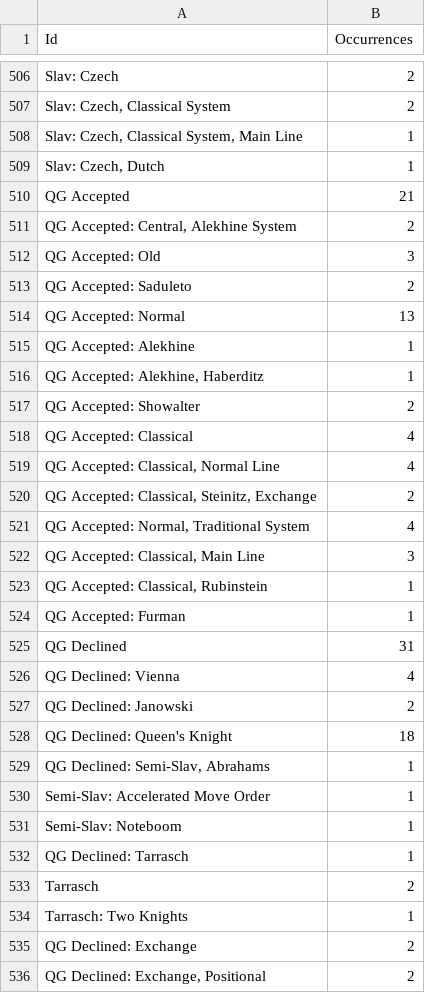
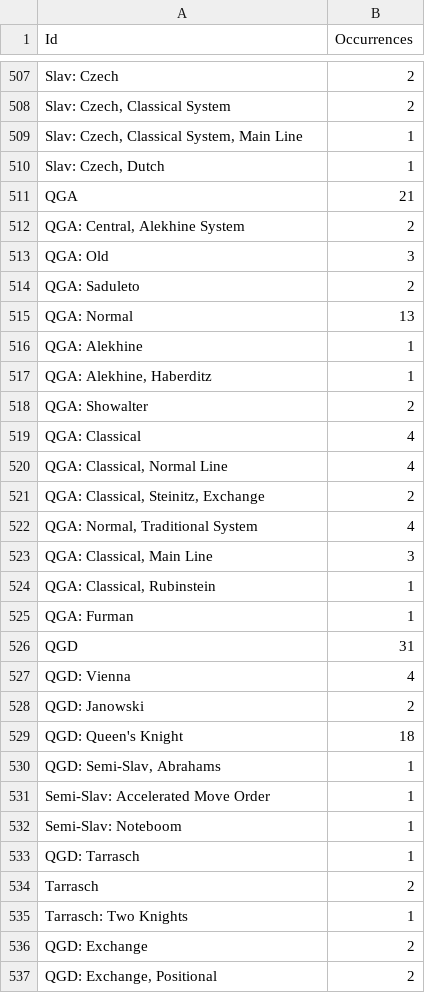
Before and after one commit to SandroMartens/chess-opening-transpositions, a CSV file: results/occurrences_1000.csv, drawn as a sheet; only a part is shown, gaps mark what is left out; the diff covers the shown part only.

```diff
--- a/results/occurrences_1000.csv
+++ b/results/occurrences_1000.csv
@@ -509,28 +510,28 @@ Slav: Czech,2
 "Slav: Czech, Dutch",1
-QG Accepted,21
-"QG Accepted: Central, Alekhine System",2
-QG Accepted: Old,3
-QG Accepted: Saduleto,2
-QG Accepted: Normal,13
-QG Accepted: Alekhine,1
-"QG Accepted: Alekhine, Haberditz",1
-QG Accepted: Showalter,2
-QG Accepted: Classical,4
-"QG Accepted: Classical, Normal Line",4
-"QG Accepted: Classical, Steinitz, Exchange",2
-"QG Accepted: Normal, Traditional System",4
-"QG Accepted: Classical, Main Line",3
-"QG Accepted: Classical, Rubinstein",1
-QG Accepted: Furman,1
-QG Declined,31
-QG Declined: Vienna,4
-QG Declined: Janowski,2
-QG Declined: Queen's Knight,18
-"QG Declined: Semi-Slav, Abrahams",1
+QGA,21
+"QGA: Central, Alekhine System",2
+QGA: Old,3
+QGA: Saduleto,2
+QGA: Normal,13
+QGA: Alekhine,1
+"QGA: Alekhine, Haberditz",1
+QGA: Showalter,2
+QGA: Classical,4
+"QGA: Classical, Normal Line",4
+"QGA: Classical, Steinitz, Exchange",2
+"QGA: Normal, Traditional System",4
+"QGA: Classical, Main Line",3
+"QGA: Classical, Rubinstein",1
+QGA: Furman,1
+QGD,31
+QGD: Vienna,4
+QGD: Janowski,2
+QGD: Queen's Knight,18
+"QGD: Semi-Slav, Abrahams",1
 Semi-Slav: Accelerated Move Order,1
 Semi-Slav: Noteboom,1
-QG Declined: Tarrasch,1
+QGD: Tarrasch,1
 Tarrasch,2
 Tarrasch: Two Knights,1
-QG Declined: Exchange,2
-"QG Declined: Exchange, Positional",2
+QGD: Exchange,2
+"QGD: Exchange, Positional",2
```
Also changed, not shown: 2 added rows and 67 edited cells elsewhere in this file, results/adjacency_matrix_100.csv, results/adjacency_matrix_1000.csv, 16 other files.
